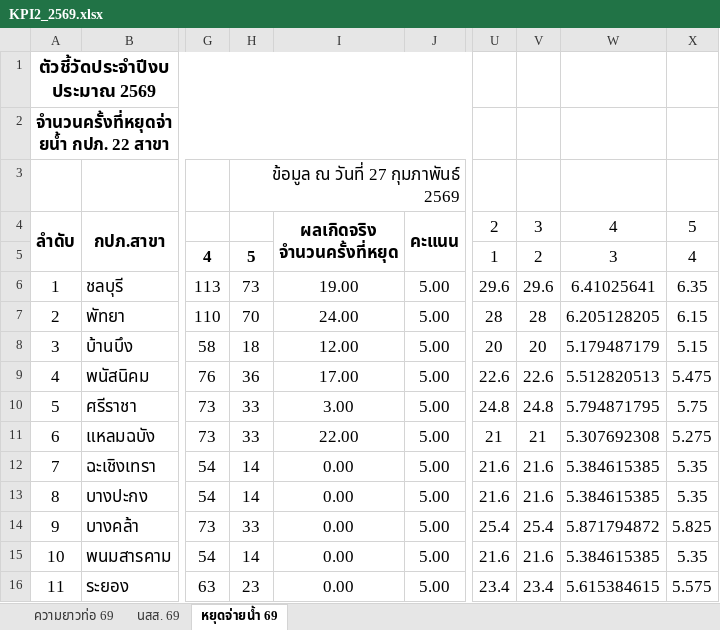
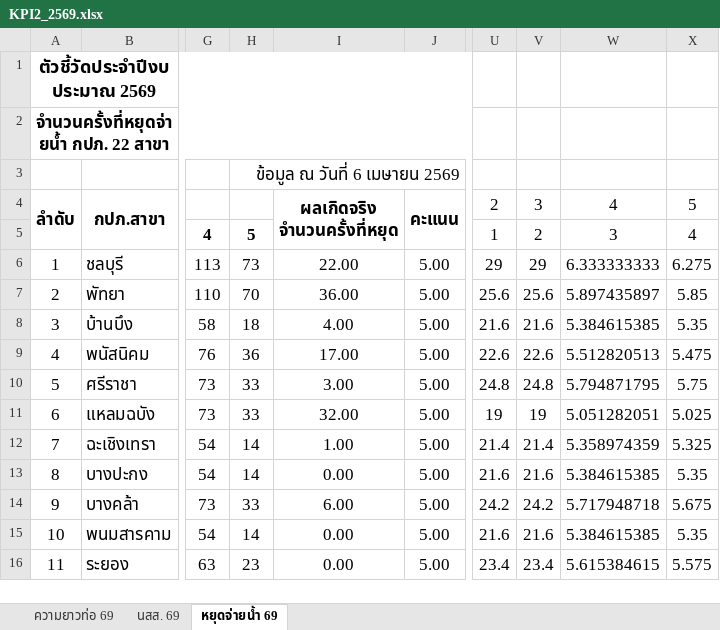
Before and after one commit to prayoonsi147-code/NRW_PWA1_Dashboard, an Excel workbook: Dashboard_Leak/ข้อมูลดิบ/เกณฑ์วัดน้ำสูญเสีย/KPI2_2569.xlsx, sheet หยุดจ่ายน้ำ 69, drawn as a sheet; only a part is shown, gaps mark what is left out; values as stored, in another font and other column widths than the file's, no borders; charts and pictures and conditional formats not drawn; the diff covers the shown part only; the diff names each change by its address in the sheet, - before the commit and + after, or states it on an @@ line.

```diff
--- a/Dashboard_Leak/ข้อมูลดิบ/เกณฑ์วัดน้ำสูญเสีย/KPI2_2569.xlsx (sheet หยุดจ่ายน้ำ 69)
+++ b/Dashboard_Leak/ข้อมูลดิบ/เกณฑ์วัดน้ำสูญเสีย/KPI2_2569.xlsx (sheet หยุดจ่ายน้ำ 69)
-H3: ข้อมูล ณ วันที่ 27 กุมภาพันธ์ 2569
+H3: ข้อมูล ณ วันที่ 6 เมษายน 2569
-I6: 19.00
+I6: 22.00
-U6: 29.6
+U6: 29
-V6: 29.6
+V6: 29
-W6: 6.41025641
+W6: 6.333333333
-X6: 6.35
+X6: 6.275
-I7: 24.00
+I7: 36.00
-U7: 28
+U7: 25.6
-V7: 28
+V7: 25.6
-W7: 6.205128205
+W7: 5.897435897
-X7: 6.15
+X7: 5.85
-I8: 12.00
+I8: 4.00
-U8: 20
+U8: 21.6
-V8: 20
+V8: 21.6
-W8: 5.179487179
+W8: 5.384615385
-X8: 5.15
+X8: 5.35
-I11: 22.00
+I11: 32.00
-U11: 21
+U11: 19
-V11: 21
+V11: 19
-W11: 5.307692308
+W11: 5.051282051
-X11: 5.275
+X11: 5.025
-I12: 0.00
+I12: 1.00
-U12: 21.6
+U12: 21.4
-V12: 21.6
+V12: 21.4
-W12: 5.384615385
+W12: 5.358974359
-X12: 5.35
+X12: 5.325
-I14: 0.00
+I14: 6.00
-U14: 25.4
+U14: 24.2
-V14: 25.4
+V14: 24.2
-W14: 5.871794872
+W14: 5.717948718
-X14: 5.825
+X14: 5.675
```
Also changed, not shown: 20 edited cells elsewhere in this sheet, sheet นสส. 69, sheet ความยาวท่อ 69, Dashboard_Leak/ข้อมูลดิบ/Real Leak/RL_2569.xlsx, 52 other files.
